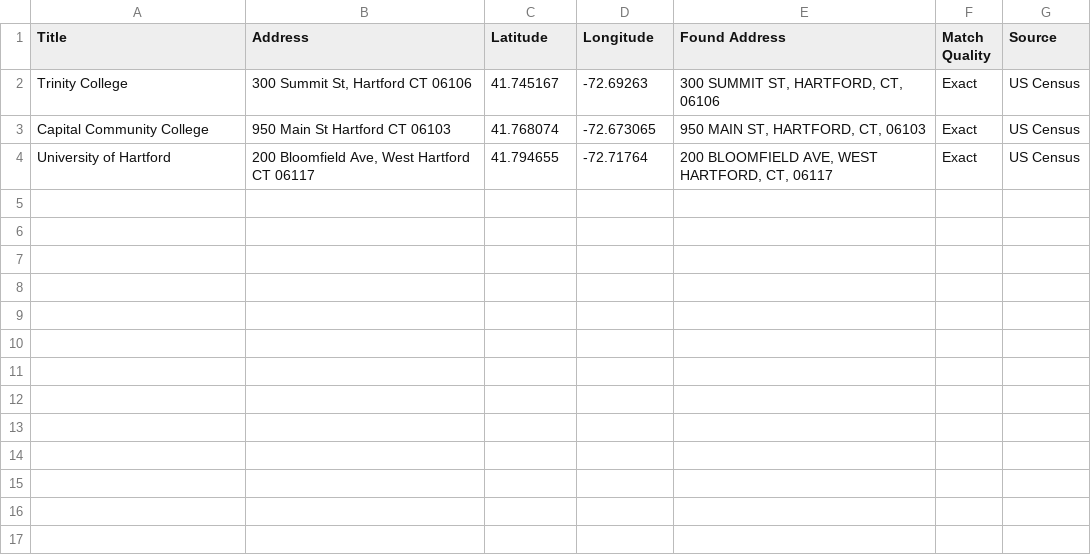
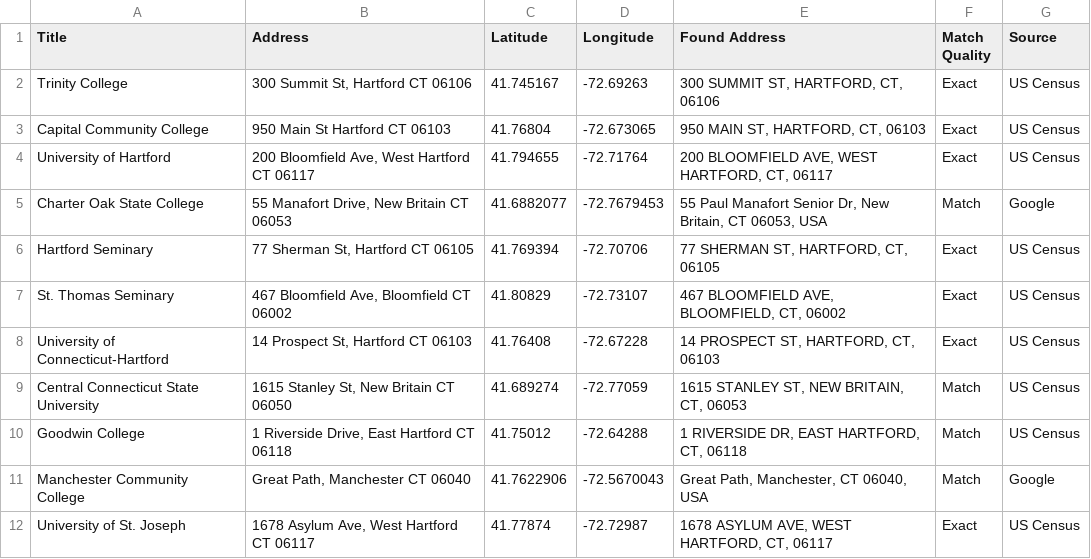
Before and after one commit to tracyxiyu/Map--second--copy, a CSV file: data.csv, drawn as a sheet.

Commit message:
Add files via upload

```diff
--- a/data.csv
+++ b/data.csv
@@ -2,3 +2,11 @@ Title,Address,Latitude,Longitude,Found Address,Match Quality,Source
 Trinity College,"300 Summit St, Hartford CT 06106",41.745167,-72.69263,"300 SUMMIT ST, HARTFORD, CT, 06106",Exact,US Census
-Capital Community College,950 Main St Hartford CT 06103,41.768074,-72.673065,"950 MAIN ST, HARTFORD, CT, 06103",Exact,US Census
+Capital Community College,950 Main St Hartford CT 06103,41.76804,-72.673065,"950 MAIN ST, HARTFORD, CT, 06103",Exact,US Census
 University of Hartford,"200 Bloomfield Ave, West Hartford CT 06117",41.794655,-72.71764,"200 BLOOMFIELD AVE, WEST HARTFORD, CT, 06117",Exact,US Census
+Charter Oak State College,"55 Manafort Drive, New Britain CT 06053",41.6882077,-72.7679453,"55 Paul Manafort Senior Dr, New Britain, CT 06053, USA",Match,Google
+Hartford Seminary,"77 Sherman St, Hartford CT 06105",41.769394,-72.70706,"77 SHERMAN ST, HARTFORD, CT, 06105",Exact,US Census
+St. Thomas Seminary,"467 Bloomfield Ave, Bloomfield CT 06002",41.80829,-72.73107,"467 BLOOMFIELD AVE, BLOOMFIELD, CT, 06002",Exact,US Census
+University of Connecticut-Hartford,"14 Prospect St, Hartford CT 06103",41.76408,-72.67228,"14 PROSPECT ST, HARTFORD, CT, 06103",Exact,US Census
+Central Connecticut State University,"1615 Stanley St, New Britain CT 06050",41.689274,-72.77059,"1615 STANLEY ST, NEW BRITAIN, CT, 06053",Match,US Census
+Goodwin College,"1 Riverside Drive, East Hartford CT 06118",41.75012,-72.64288,"1 RIVERSIDE DR, EAST HARTFORD, CT, 06118",Match,US Census
+Manchester Community College,"Great Path, Manchester CT 06040",41.7622906,-72.5670043,"Great Path, Manchester, CT 06040, USA",Match,Google
+University of St. Joseph,"1678 Asylum Ave, West Hartford CT 06117",41.77874,-72.72987,"1678 ASYLUM AVE, WEST HARTFORD, CT, 06117",Exact,US Census
```
